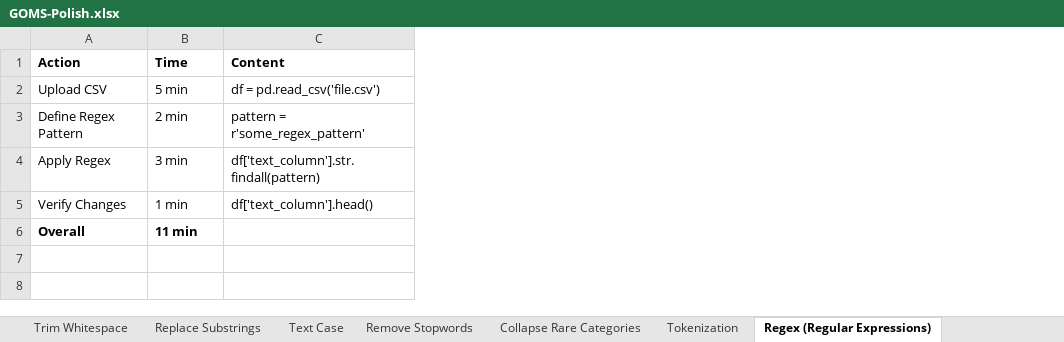
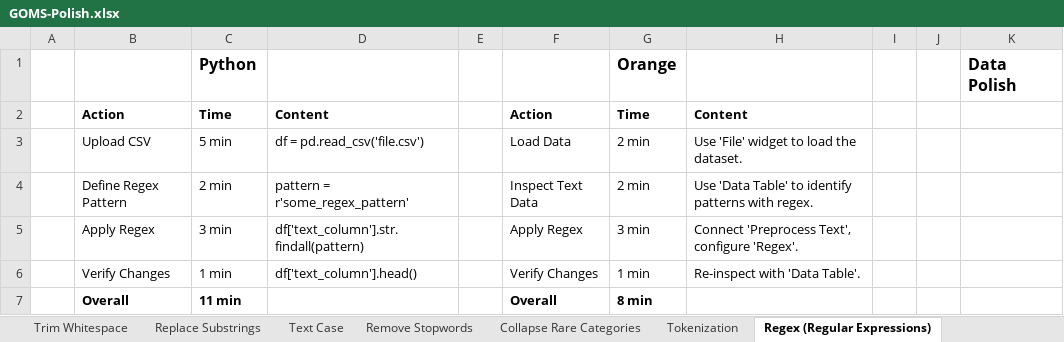
Before and after one commit to SeanMcCrossanTUD/TUD-Group-Project, an Excel workbook: Project supporting Artifacts/Evaluation/GOMS-Polish.xlsx, sheet Regex (Regular Expressions), drawn as a sheet; values as stored, in another font and other column widths than the file's, no borders; addresses are those after the commit; the diff names each change by its address in the sheet, - before the commit and + after, or states it on an @@ line.

Commit message:
Added Regex results
results GOMS

```diff
--- a/Project supporting Artifacts/Evaluation/GOMS-Polish.xlsx (sheet Regex (Regular Expressions))
+++ b/Project supporting Artifacts/Evaluation/GOMS-Polish.xlsx (sheet Regex (Regular Expressions))
+column A, empty
+column E, empty
+column F, rows 2-7: Action | Load Data | Inspect Text Data | Apply Regex | Verify Changes | Overall
+column G, rows 2-7: Time | 2 min | 2 min | 3 min | 1 min | 8 min
+column H, rows 2-6: Content | Use 'File' widget to load the dataset. | Use 'Data Table' to identify patterns with regex. | Connect 'Preprocess Text', configure 'Regex'. | Re-inspect with 'Data Table'.
+column I, empty
+column J, empty
+column K, empty
+row 1:  |  | Python |  |  |  | Orange |  |  |  | Data Polish
```
